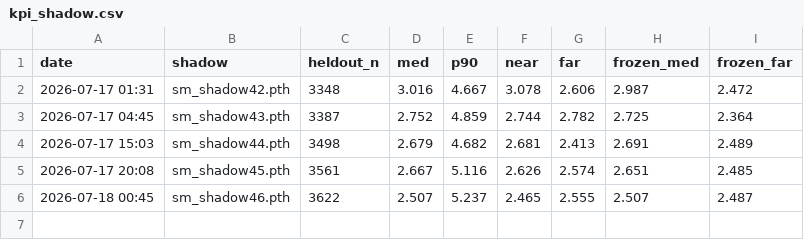
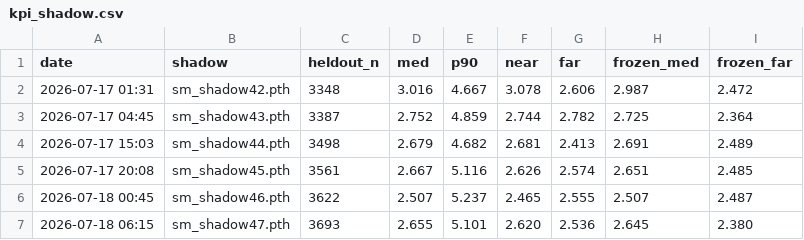
Before and after one commit to Ricky610329/Antenna, a CSV file: docs/kpi_shadow.csv, drawn as a sheet; the diff names each change by its address in the sheet, - before the commit and + after, or states it on an @@ line.

```diff
--- a/docs/kpi_shadow.csv
+++ b/docs/kpi_shadow.csv
+row 7: 2026-07-18 06:15 | sm_shadow47.pth | 3693 | 2.655 | 5.101 | 2.620 | 2.536 | 2.645 | 2.380
```
Also changed, not shown: docs/kpi.csv, 2 other files.
